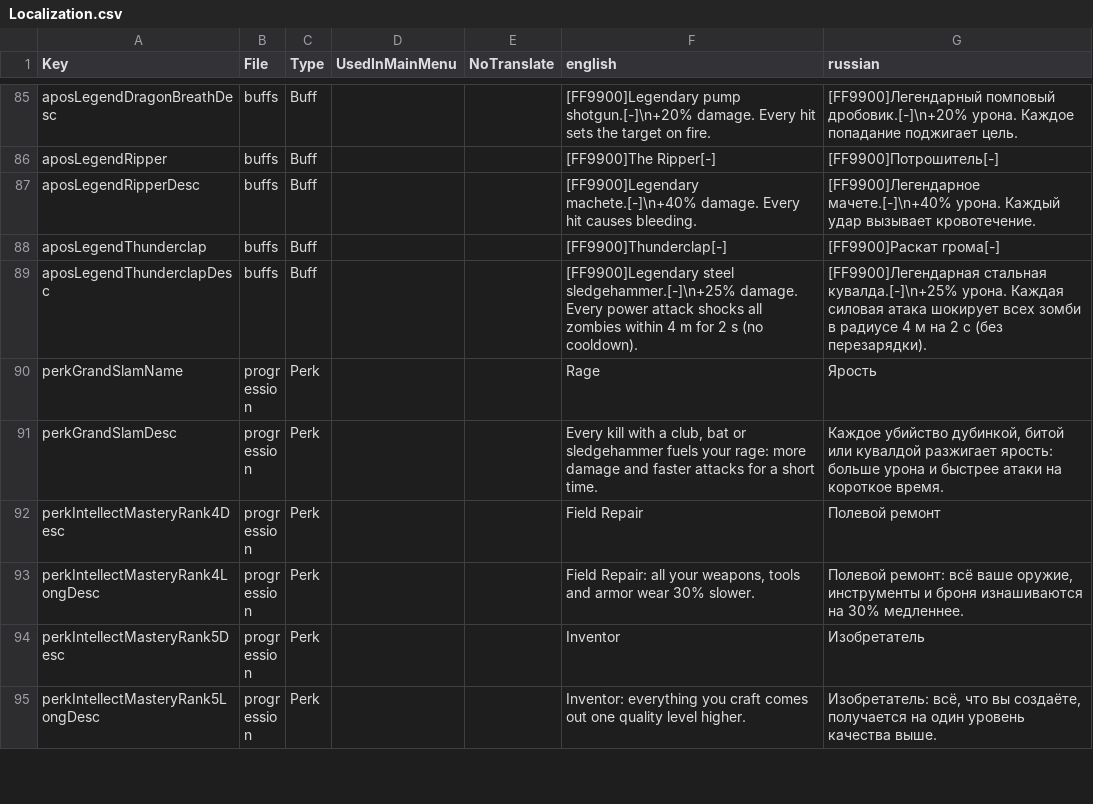
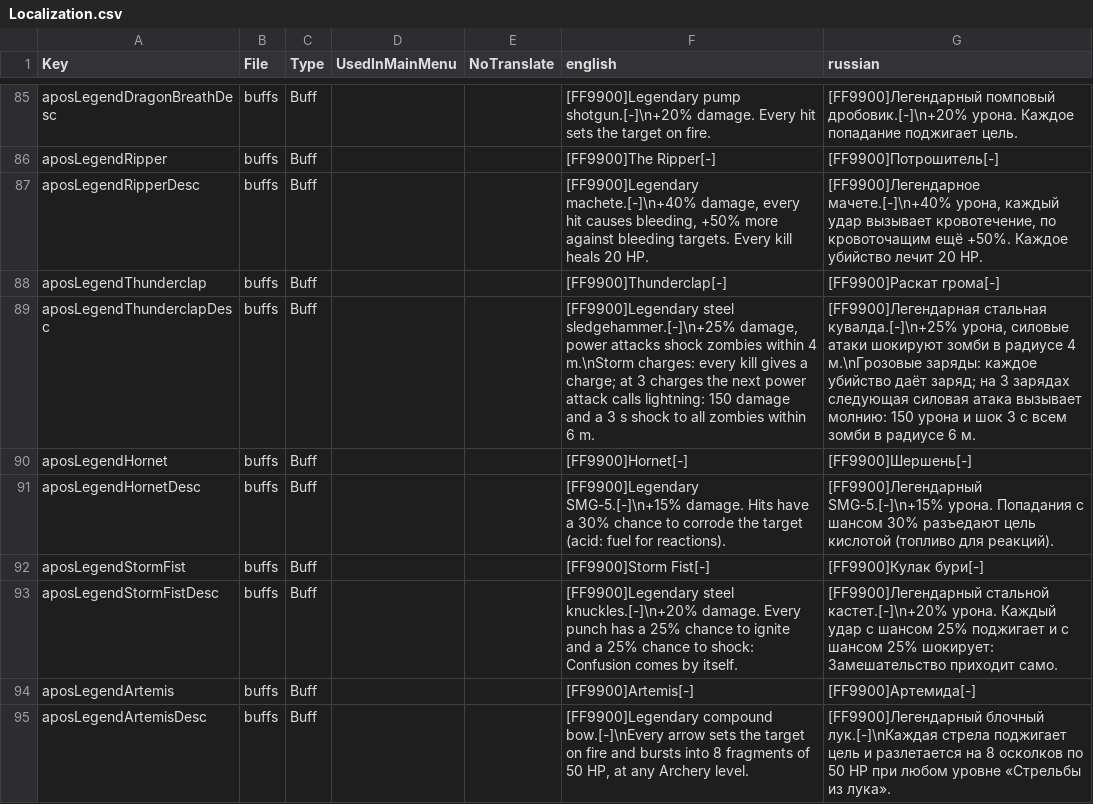
Before and after one commit to TheApos/AposMod, a CSV file: Config/Localization.csv, drawn as a sheet; only a part is shown, gaps mark what is left out; the shorter side is filled out with more unchanged rows; the diff covers the shown part only.

```diff
--- a/Config/Localization.csv
+++ b/Config/Localization.csv
@@ -86,4 +86,10 @@ aposLegendDragonBreathDesc,buffs,Buff,,,"[FF9900]Legendary pump shotgun.[-]\n+20
 aposLegendRipper,buffs,Buff,,,"[FF9900]The Ripper[-]","[FF9900]Потрошитель[-]"
-aposLegendRipperDesc,buffs,Buff,,,"[FF9900]Legendary machete.[-]\n+40% damage. Every hit causes bleeding.","[FF9900]Легендарное мачете.[-]\n+40% урона. Каждый удар вызывает кровотечение."
+aposLegendRipperDesc,buffs,Buff,,,"[FF9900]Legendary machete.[-]\n+40% damage, every hit causes bleeding, +50% more against bleeding targets. Every kill heals 20 HP.","[FF9900]Легендарное мачете.[-]\n+40% урона, каждый удар вызывает кровотечение, по кровоточащим ещё +50%. Каждое убийство лечит 20 HP."
 aposLegendThunderclap,buffs,Buff,,,"[FF9900]Thunderclap[-]","[FF9900]Раскат грома[-]"
-aposLegendThunderclapDesc,buffs,Buff,,,"[FF9900]Legendary steel sledgehammer.[-]\n+25% damage. Every power attack shocks all zombies within 4 m for 2 s (no cooldown).","[FF9900]Легендарная стальная кувалда.[-]\n+25% урона. Каждая силовая атака шокирует всех зомби в радиусе 4 м на 2 с (без перезарядки)."
+aposLegendThunderclapDesc,buffs,Buff,,,"[FF9900]Legendary steel sledgehammer.[-]\n+25% damage, power attacks shock zombies within 4 m.\nStorm charges: every kill gives a charge; at 3 charges the next power attack calls lightning: 150 damage and a 3 s shock to all zombies within 6 m.","[FF9900]Легендарная стальная кувалда.[-]\n+25% урона, силовые атаки шокируют зомби в радиусе 4 м.\nГрозовые заряды: каждое убийство даёт заряд; на 3 зарядах следующая силовая атака вызывает молнию: 150 урона и шок 3 с всем зомби в радиусе 6 м."
+aposLegendHornet,buffs,Buff,,,"[FF9900]Hornet[-]","[FF9900]Шершень[-]"
+aposLegendHornetDesc,buffs,Buff,,,"[FF9900]Legendary SMG-5.[-]\n+15% damage. Hits have a 30% chance to corrode the target (acid: fuel for reactions).","[FF9900]Легендарный SMG-5.[-]\n+15% урона. Попадания с шансом 30% разъедают цель кислотой (топливо для реакций)."
+aposLegendStormFist,buffs,Buff,,,"[FF9900]Storm Fist[-]","[FF9900]Кулак бури[-]"
+aposLegendStormFistDesc,buffs,Buff,,,"[FF9900]Legendary steel knuckles.[-]\n+20% damage. Every punch has a 25% chance to ignite and a 25% chance to shock: Confusion comes by itself.","[FF9900]Легендарный стальной кастет.[-]\n+20% урона. Каждый удар с шансом 25% поджигает и с шансом 25% шокирует: Замешательство приходит само."
+aposLegendArtemis,buffs,Buff,,,"[FF9900]Artemis[-]","[FF9900]Артемида[-]"
+aposLegendArtemisDesc,buffs,Buff,,,"[FF9900]Legendary compound bow.[-]\nEvery arrow sets the target on fire and bursts into 8 fragments of 50 HP, at any Archery level.","[FF9900]Легендарный блочный лук.[-]\nКаждая стрела поджигает цель и разлетается на 8 осколков по 50 HP при любом уровне «Стрельбы из лука»."
```
Also changed, not shown: 8 added rows and 86 edited cells elsewhere in this file, 6 other files.
